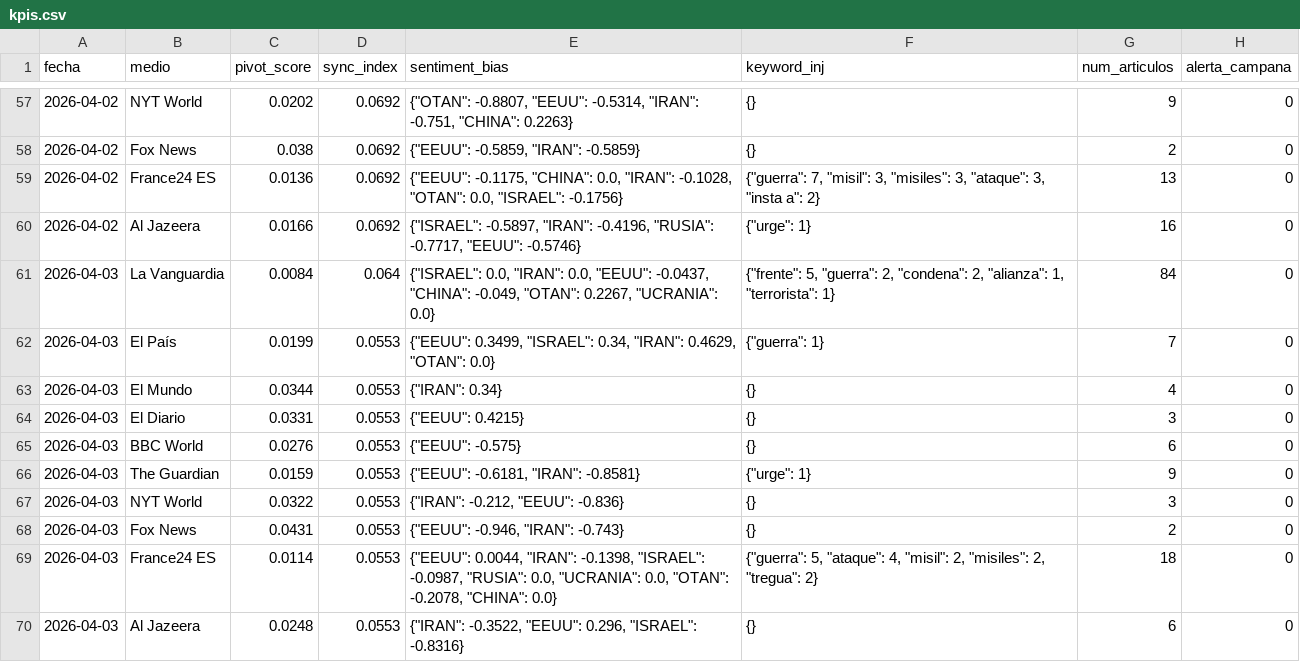
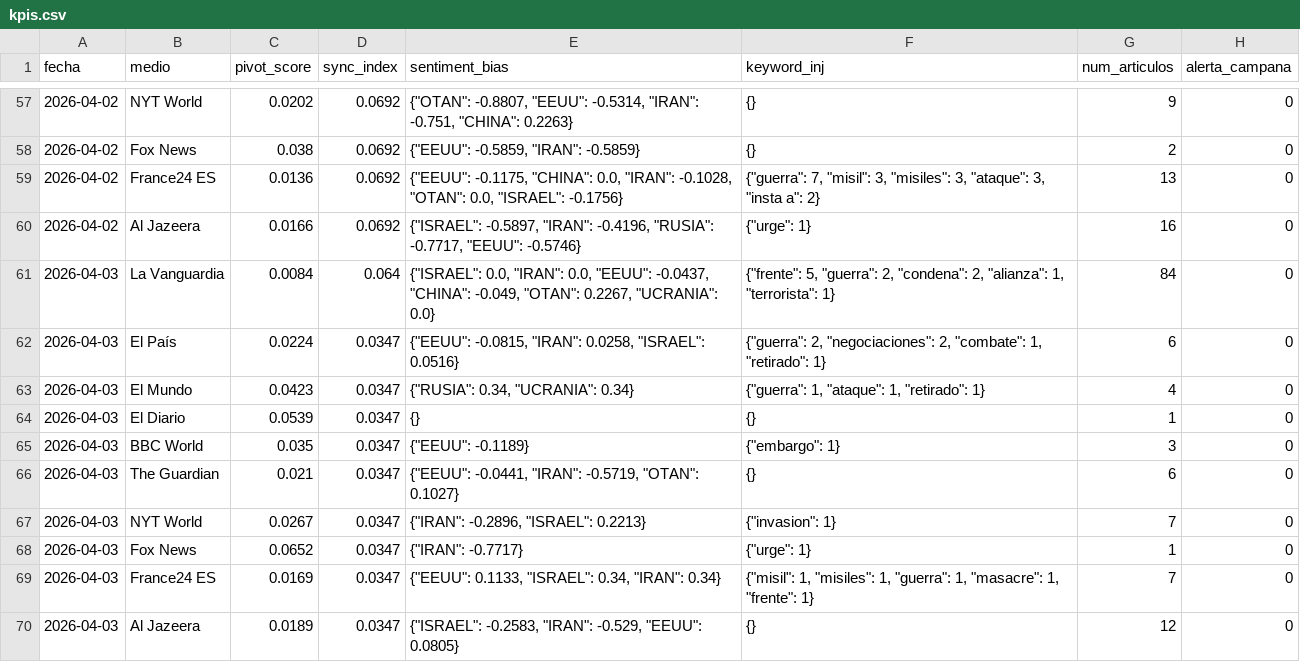
Before and after one commit to mcasrom/SIEG-Mani, a CSV file: data/kpis.csv, drawn as a sheet; only a part is shown, gaps mark what is left out.

Commit message:
MANI data 2026-04-04 00:10

```diff
--- a/data/kpis.csv
+++ b/data/kpis.csv
@@ -61,10 +61,10 @@ fecha,medio,pivot_score,sync_index,sentiment_bias,keyword_inj,num_articulos,aler
 2026-04-03,La Vanguardia,0.0084,0.064,"{""ISRAEL"": 0.0, ""IRAN"": 0.0, ""EEUU"": -0.0437, ""CHINA"": -0.049, ""OTAN"": 0.2267, ""UCRANIA"": 0.0}","{""frente"": 5, ""guerra"": 2, ""condena"": 2, ""alianza"": 1, ""terrorista"": 1}",84,0
-2026-04-03,El País,0.0199,0.0553,"{""EEUU"": 0.3499, ""ISRAEL"": 0.34, ""IRAN"": 0.4629, ""OTAN"": 0.0}","{""guerra"": 1}",7,0
-2026-04-03,El Mundo,0.0344,0.0553,"{""IRAN"": 0.34}",{},4,0
-2026-04-03,El Diario,0.0331,0.0553,"{""EEUU"": 0.4215}",{},3,0
-2026-04-03,BBC World,0.0276,0.0553,"{""EEUU"": -0.575}",{},6,0
-2026-04-03,The Guardian,0.0159,0.0553,"{""EEUU"": -0.6181, ""IRAN"": -0.8581}","{""urge"": 1}",9,0
-2026-04-03,NYT World,0.0322,0.0553,"{""IRAN"": -0.212, ""EEUU"": -0.836}",{},3,0
-2026-04-03,Fox News,0.0431,0.0553,"{""EEUU"": -0.946, ""IRAN"": -0.743}",{},2,0
-2026-04-03,France24 ES,0.0114,0.0553,"{""EEUU"": 0.0044, ""IRAN"": -0.1398, ""ISRAEL"": -0.0987, ""RUSIA"": 0.0, ""UCRANIA"": 0.0, ""OTAN"": -0.2078, ""CHINA"": 0.0}","{""guerra"": 5, ""ataque"": 4, ""misil"": 2, ""misiles"": 2, ""tregua"": 2}",18,0
-2026-04-03,Al Jazeera,0.0248,0.0553,"{""IRAN"": -0.3522, ""EEUU"": 0.296, ""ISRAEL"": -0.8316}",{},6,0
+2026-04-03,El País,0.0224,0.0347,"{""EEUU"": -0.0815, ""IRAN"": 0.0258, ""ISRAEL"": 0.0516}","{""guerra"": 2, ""negociaciones"": 2, ""combate"": 1, ""retirado"": 1}",6,0
+2026-04-03,El Mundo,0.0423,0.0347,"{""RUSIA"": 0.34, ""UCRANIA"": 0.34}","{""guerra"": 1, ""ataque"": 1, ""retirado"": 1}",4,0
+2026-04-03,El Diario,0.0539,0.0347,{},{},1,0
+2026-04-03,BBC World,0.035,0.0347,"{""EEUU"": -0.1189}","{""embargo"": 1}",3,0
+2026-04-03,The Guardian,0.021,0.0347,"{""EEUU"": -0.0441, ""IRAN"": -0.5719, ""OTAN"": 0.1027}",{},6,0
+2026-04-03,NYT World,0.0267,0.0347,"{""IRAN"": -0.2896, ""ISRAEL"": 0.2213}","{""invasion"": 1}",7,0
+2026-04-03,Fox News,0.0652,0.0347,"{""IRAN"": -0.7717}","{""urge"": 1}",1,0
+2026-04-03,France24 ES,0.0169,0.0347,"{""EEUU"": 0.1133, ""ISRAEL"": 0.34, ""IRAN"": 0.34}","{""misil"": 1, ""misiles"": 1, ""guerra"": 1, ""masacre"": 1, ""frente"": 1}",7,0
+2026-04-03,Al Jazeera,0.0189,0.0347,"{""ISRAEL"": -0.2583, ""IRAN"": -0.529, ""EEUU"": 0.0805}",{},12,0
```
Also changed, not shown: 2 other files.
